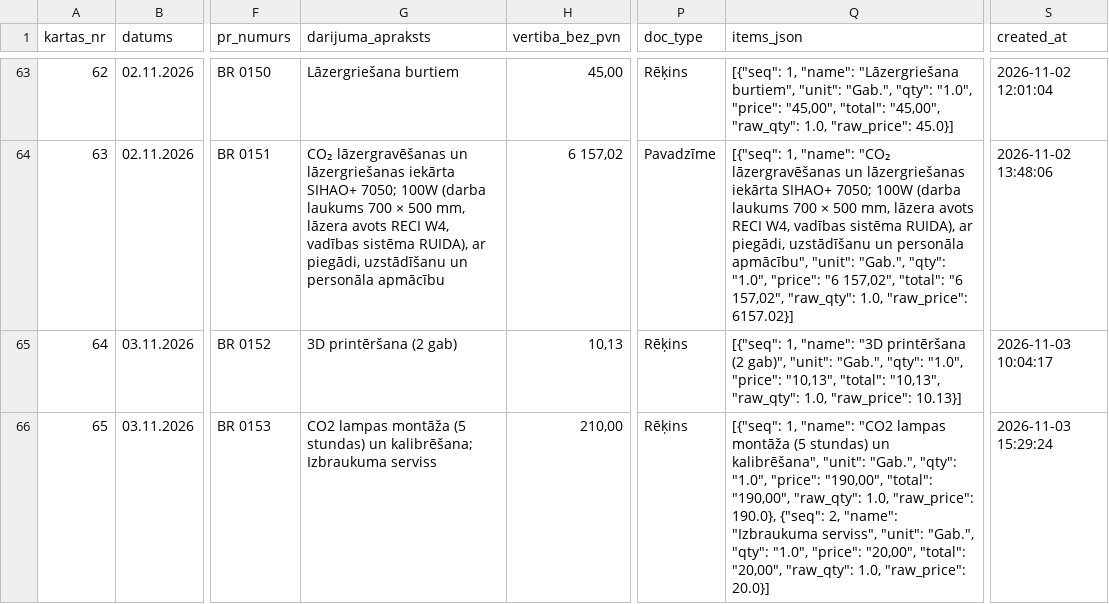
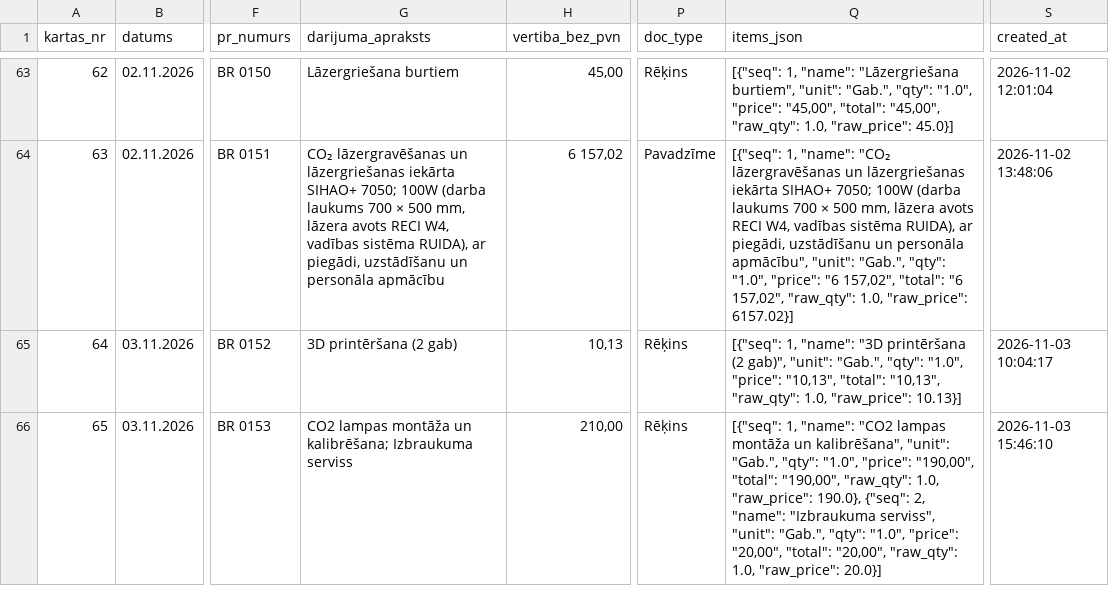
Before and after one commit to Andzhss/OnlinePavadzimes, a CSV file: OnlinePavadzimes/invoice_history.csv, drawn as a sheet; only a part is shown, gaps mark what is left out; the diff names each change by its address in the sheet, - before the commit and + after, or states it on an @@ line.

Commit message:
Pievieno BR 0153

```diff
--- a/OnlinePavadzimes/invoice_history.csv
+++ b/OnlinePavadzimes/invoice_history.csv
-G66 (darijuma_apraksts): …lampas montāža (5 stundas) un kalibrēšana;…
+G66 (darijuma_apraksts): …lampas montāža un kalibrēšana;…
-Q66 (items_json): …lampas montāža (5 stundas) un kalibrēšana",…
+Q66 (items_json): …lampas montāža un kalibrēšana",…
-S66 (created_at): 2026-11-03 15:29:24
+S66 (created_at): 2026-11-03 15:46:10
```
